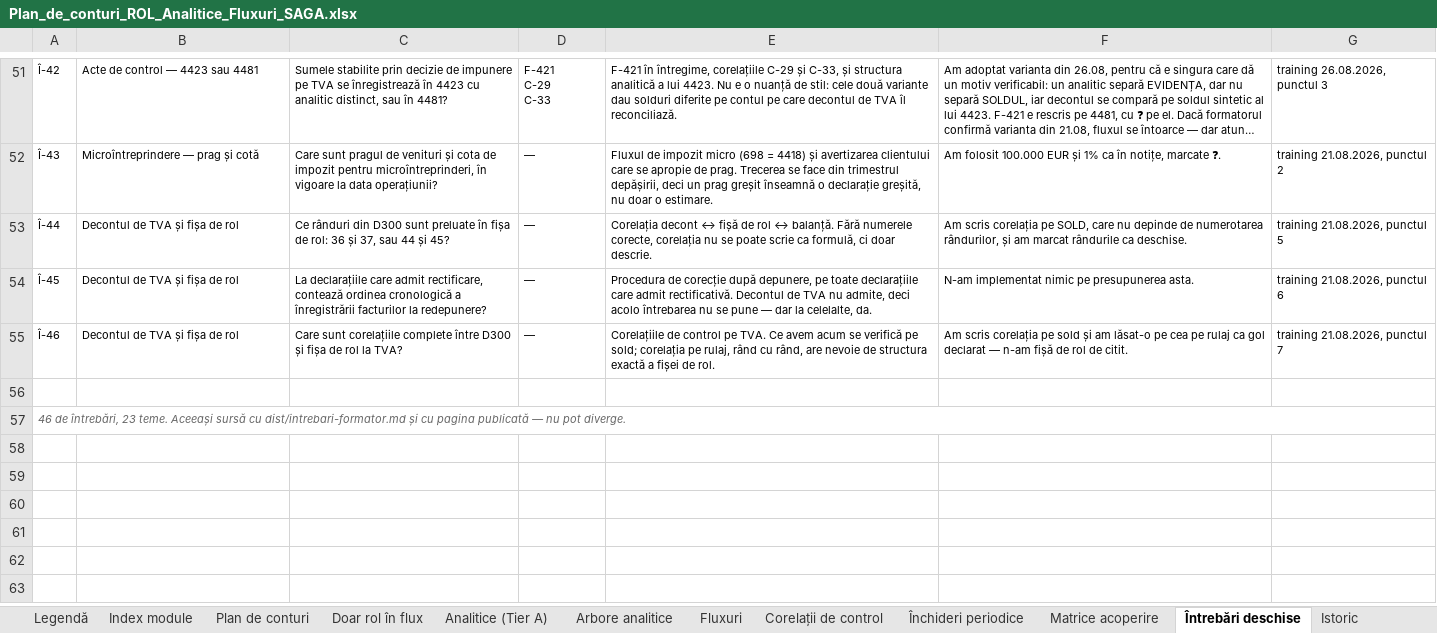
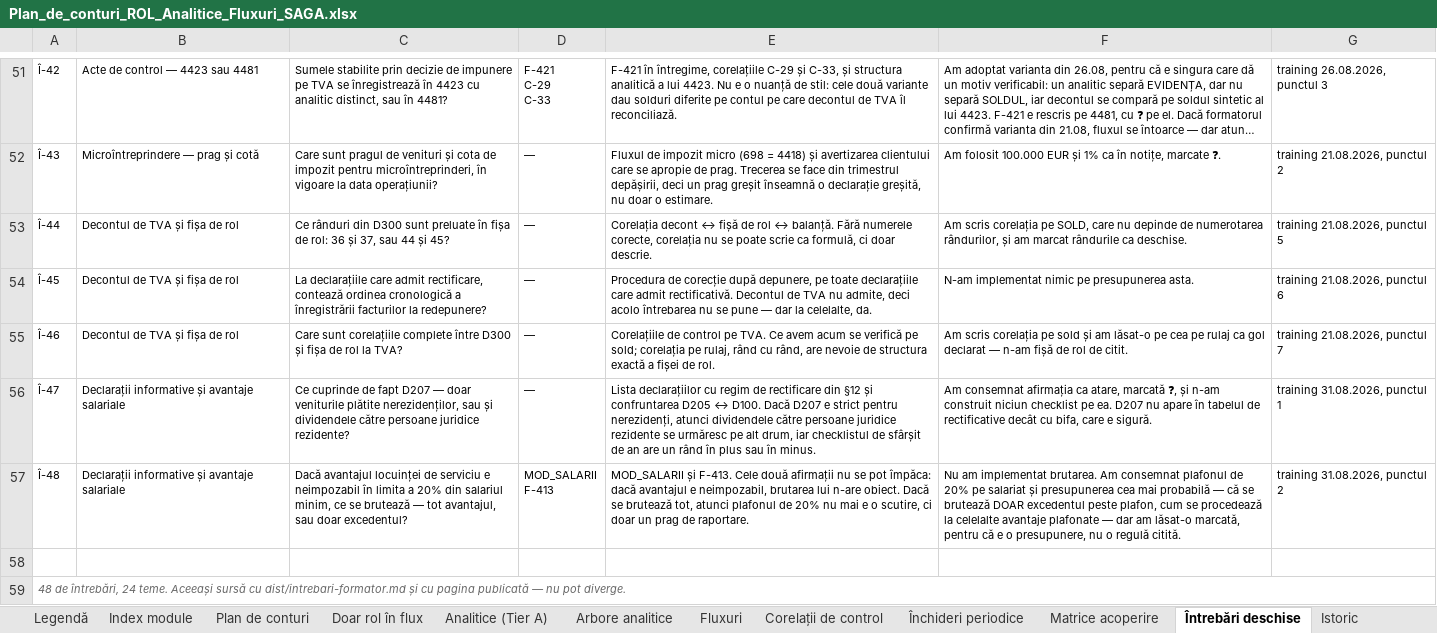
Before and after one commit to lucapaguroidea-ops/9LIFE_CURSCONTA, an Excel workbook: dist/Plan_de_conturi_ROL_Analitice_Fluxuri_SAGA.xlsx, sheet Întrebări deschise, drawn as a sheet; only a part is shown, gaps mark what is left out; long unchanged cells end in …; values as stored, in another font and other column widths than the file's, no borders; addresses are those after the commit; ↵ is a line break in a cell; the diff names each change by its address in the sheet, - before the commit and + after, or states it on an @@ line.

```diff
--- a/dist/Plan_de_conturi_ROL_Analitice_Fluxuri_SAGA.xlsx (sheet Întrebări deschise)
+++ b/dist/Plan_de_conturi_ROL_Analitice_Fluxuri_SAGA.xlsx (sheet Întrebări deschise)
+row 56: Î-47 | Declarații informative și avantaje salariale | Ce cuprinde de fapt D207 — doar veniturile plătite nerezidenților, sau și dividendele către persoane juridice rezidente? | — | Lista declarațiilor cu regim de rectificare din §12 și confruntarea D205 ↔ D100. Dacă D207 e strict pentru nerezidenți, atunci dividendele către persoane juridice rezidente se urmăresc pe alt drum, iar checklistul de sfârșit de an are un rând în plus sau în minus. | Am consemnat afirmația ca atare, marcată ❓, și n-am construit niciun checklist pe ea. D207 nu apare în tabelul de rectificative decât cu bifa, care e sigură. | training 31.08.2026, punctul 1
+row 57: Î-48 | Declarații informative și avantaje salariale | Dacă avantajul locuinței de serviciu e neimpozabil în limita a 20% din salariul minim, ce se brutează — tot avantajul, sau doar excedentul? | MOD_SALARII ↵ F-413 | MOD_SALARII și F-413. Cele două afirmații nu se pot împăca: dacă avantajul e neimpozabil, brutarea lui n-are obiect. Dacă se brutează tot, atunci plafonul de 20% nu mai e o scutire, ci doar un prag de raportare. | Nu am implementat brutarea. Am consemnat plafonul de 20% pe salariat și presupunerea cea mai probabilă — că se brutează DOAR excedentul peste plafon, cum se procedează la celelalte avantaje plafonate — dar am lăsat-o marcată, pentru că e o presupunere, nu o regulă citită. | training 31.08.2026, punctul 2
-A59: 46 de întrebări, 23 teme. Aceeași…
+A59: 48 de întrebări, 24 teme. Aceeași…
```
Also changed, not shown: sheet Legendă, sheet Fluxuri, dist/Module_Declarative_Fluxuri.xlsx, dist/pachet/1-plan-de-conturi.xlsx, 42 other files.
